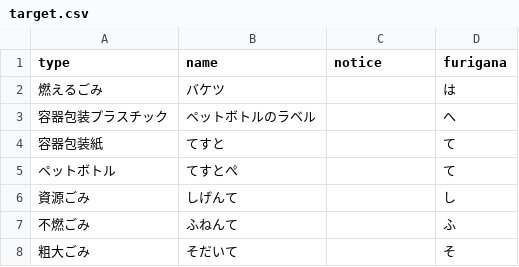
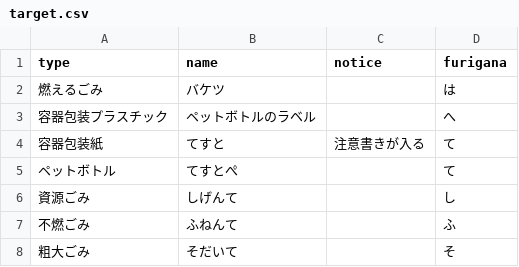
Before and after one commit to mgrsn/5374, a CSV file: data/target.csv, drawn as a sheet.

Commit message:
Update target.csv

```diff
--- a/data/target.csv
+++ b/data/target.csv
@@ -3,3 +3,3 @@ type,name,notice,furigana
 容器包装プラスチック,ペットボトルのラベル,,へ
-容器包装紙,てすと,,て
+容器包装紙,てすと,注意書きが入る,て
 ペットボトル,てすとぺ,,て
```
